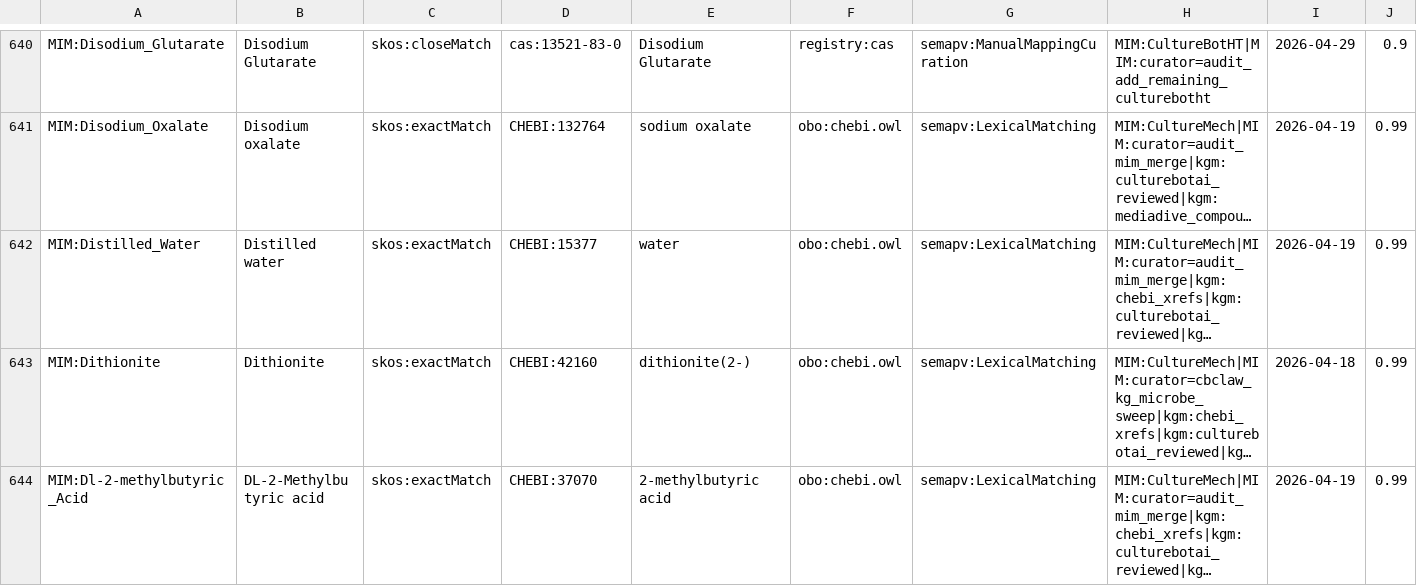
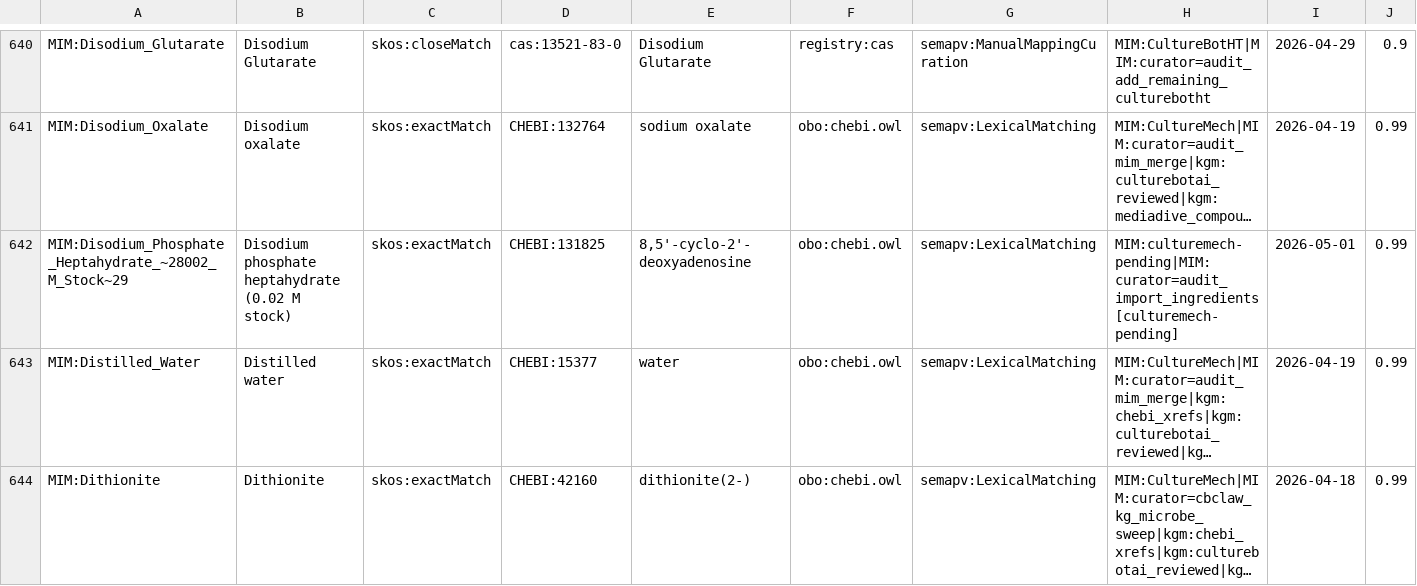
Before and after one commit to Knowledge-Graph-Hub/kg-microbe, a TSV file: mappings/ingredient_mappings.sssom.tsv, drawn as a sheet; only a part is shown, gaps mark what is left out; the shorter side is filled out with more unchanged rows; long unchanged cells end in …; rows hold the shown columns only; the diff covers the shown part only; the diff names each change by its address in the sheet, - before the commit and + after, or states it on an @@ line.

```diff
--- a/mappings/ingredient_mappings.sssom.tsv
+++ b/mappings/ingredient_mappings.sssom.tsv
+row 642: MIM:Disodium_Phosphate_Heptahydrate_~28002_M_Stock~29 | Disodium phosphate heptahydrate (0.02 M stock) | skos:exactMatch | CHEBI:131825 | 8,5'-cyclo-2'-deoxyadenosine | obo:chebi.owl | semapv:LexicalMatching | MIM:culturemech-pending|MIM:curator=audit_import_ingredients[culturemech-pending] | 2026-05-01 | 0.99
```
Also changed, not shown: 3 added rows elsewhere in this file, 1 other file.
